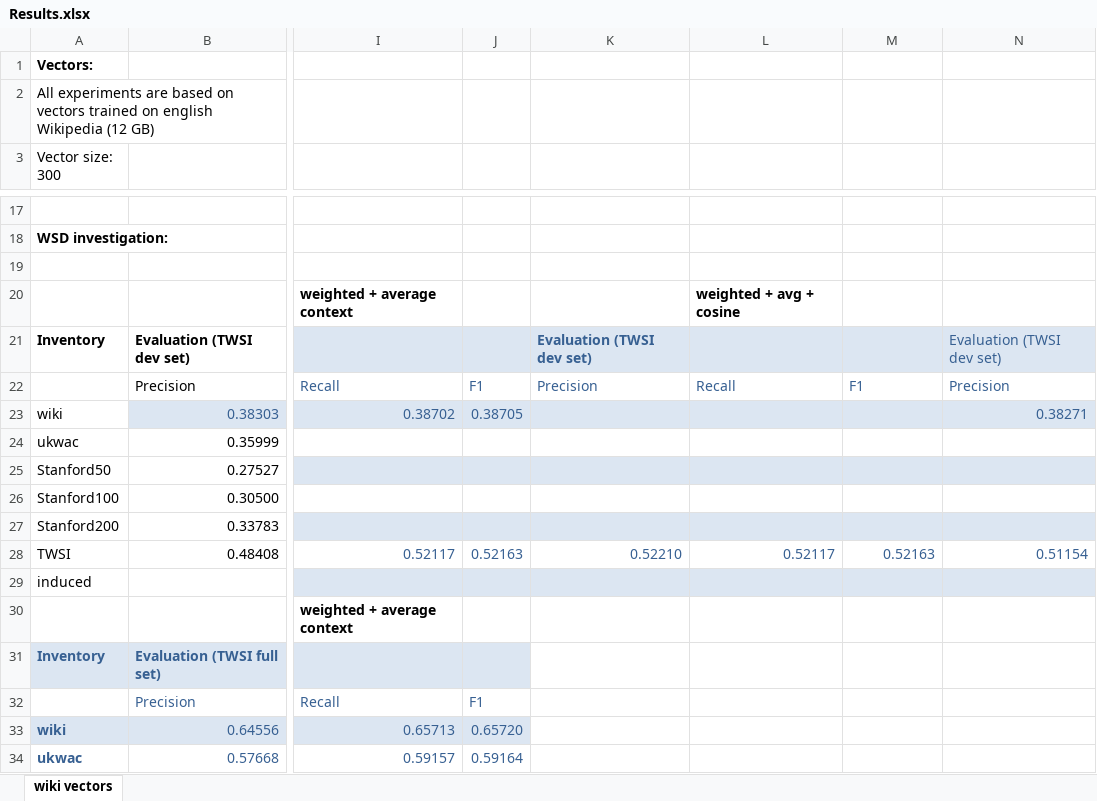
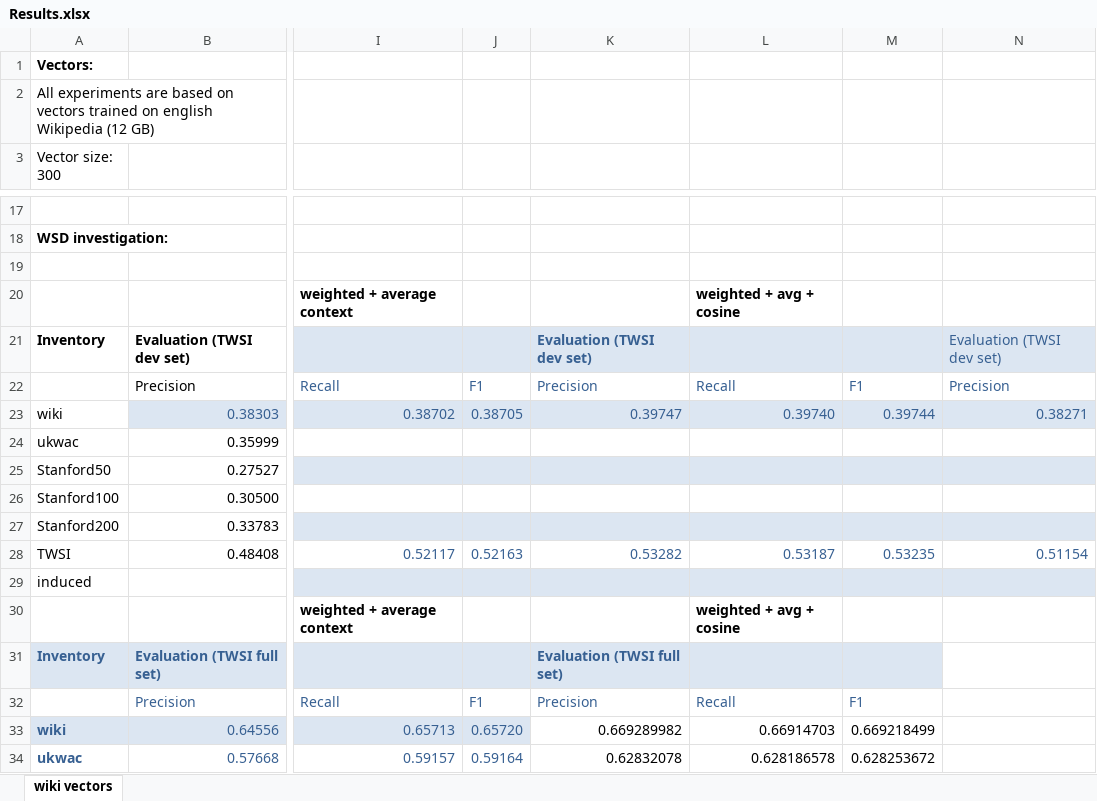
Before and after one commit to uhh-lt/sensegram, an Excel workbook: experiment/Results.xlsx, sheet wiki vectors, drawn as a sheet; only a part is shown, gaps mark what is left out; values as stored, in another font and other column widths than the file's, no borders; table styles not drawn; the diff names each change by its address in the sheet, - before the commit and + after, or states it on an @@ line.

Commit message:
Evaluation of sim WSD approach

```diff
--- a/experiment/Results.xlsx (sheet wiki vectors)
+++ b/experiment/Results.xlsx (sheet wiki vectors)
-K23: (empty)
+K23: 0.39747
-L23: (empty)
+L23: 0.39740
-M23: (empty)
+M23: 0.39744
-K28: 0.52210
+K28: 0.53282
-L28: 0.52117
+L28: 0.53187
-M28: 0.52163
+M28: 0.53235
-L30: (empty)
+L30: weighted + avg + cosine
-K31: (empty)
+K31: Evaluation (TWSI full set)
-K31:M31 fill: none
+K31:M31 fill: #DCE6F2
-K32: (empty)
+K32: Precision
-L32: (empty)
+L32: Recall
-M32: (empty)
+M32: F1
-K33: (empty)
+K33: 0.669289982
-L33: (empty)
+L33: 0.66914703
-M33: (empty)
+M33: 0.669218499
-K34: (empty)
+K34: 0.62832078
-L34: (empty)
+L34: 0.628186578
-M34: (empty)
+M34: 0.628253672
```
